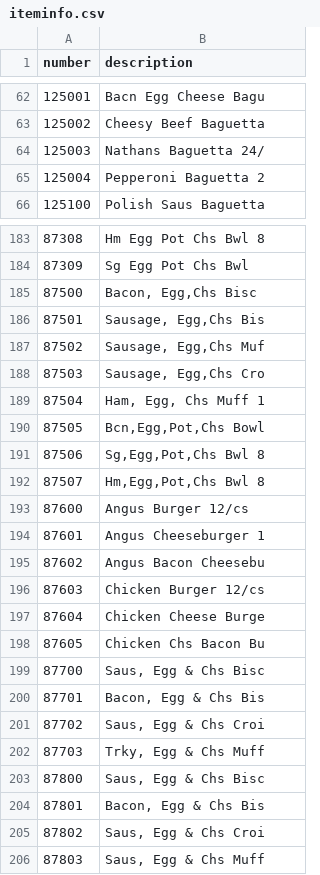
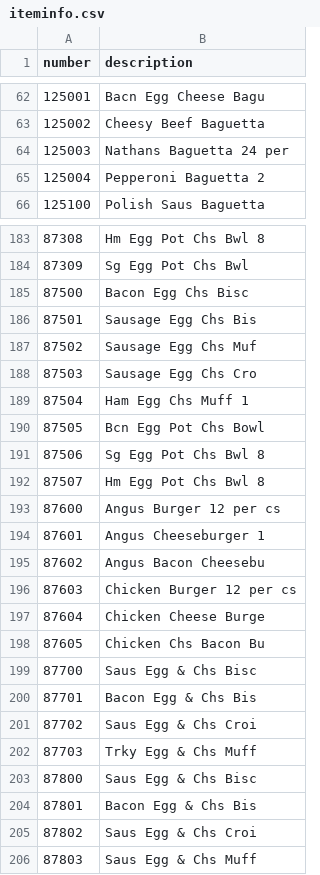
Before and after one commit to dylan-conlin/SK-Quality-Assurance-App, a CSV file: db/iteminfo.csv, drawn as a sheet; only a part is shown, gaps mark what is left out; the diff covers the shown part only.

```diff
--- a/db/iteminfo.csv
+++ b/db/iteminfo.csv
@@ -64 +64 @@ number,description
-125003,Nathans Baguetta 24/
+125003, Nathans Baguetta 24 per
@@ -185,9 +185,9 @@ number,description
-87500,"Bacon, Egg,Chs Bisc "
-87501,"Sausage, Egg,Chs Bis"
-87502,"Sausage, Egg,Chs Muf"
-87503,"Sausage, Egg,Chs Cro"
-87504,"Ham, Egg, Chs Muff 1"
-87505,"Bcn,Egg,Pot,Chs Bowl"
-87506,"Sg,Egg,Pot,Chs Bwl 8"
-87507,"Hm,Egg,Pot,Chs Bwl 8"
-87600,Angus Burger 12/cs
+87500, Bacon  Egg Chs Bisc
+87501, Sausage  Egg Chs Bis
+87502, Sausage  Egg Chs Muf
+87503, Sausage  Egg Chs Cro
+87504, Ham  Egg  Chs Muff 1
+87505, Bcn Egg Pot Chs Bowl
+87506, Sg Egg Pot Chs Bwl 8
+87507, Hm Egg Pot Chs Bwl 8
+87600, Angus Burger 12 per cs
@@ -196 +196 @@ number,description
-87603,Chicken Burger 12/cs
+87603, Chicken Burger 12 per cs
@@ -199,8 +199,8 @@ number,description
-87700,"Saus, Egg & Chs Bisc"
-87701,"Bacon, Egg & Chs Bis"
-87702,"Saus, Egg & Chs Croi"
-87703,"Trky, Egg & Chs Muff"
-87800,"Saus, Egg & Chs Bisc"
-87801,"Bacon, Egg & Chs Bis"
-87802,"Saus, Egg & Chs Croi"
-87803,"Saus, Egg & Chs Muff"
+87700, Saus  Egg & Chs Bisc
+87701, Bacon  Egg & Chs Bis
+87702, Saus  Egg & Chs Croi
+87703, Trky  Egg & Chs Muff
+87800, Saus  Egg & Chs Bisc
+87801, Bacon  Egg & Chs Bis
+87802, Saus  Egg & Chs Croi
+87803, Saus Egg & Chs Muff
```
Also changed, not shown: 65 edited cells elsewhere in this file.
